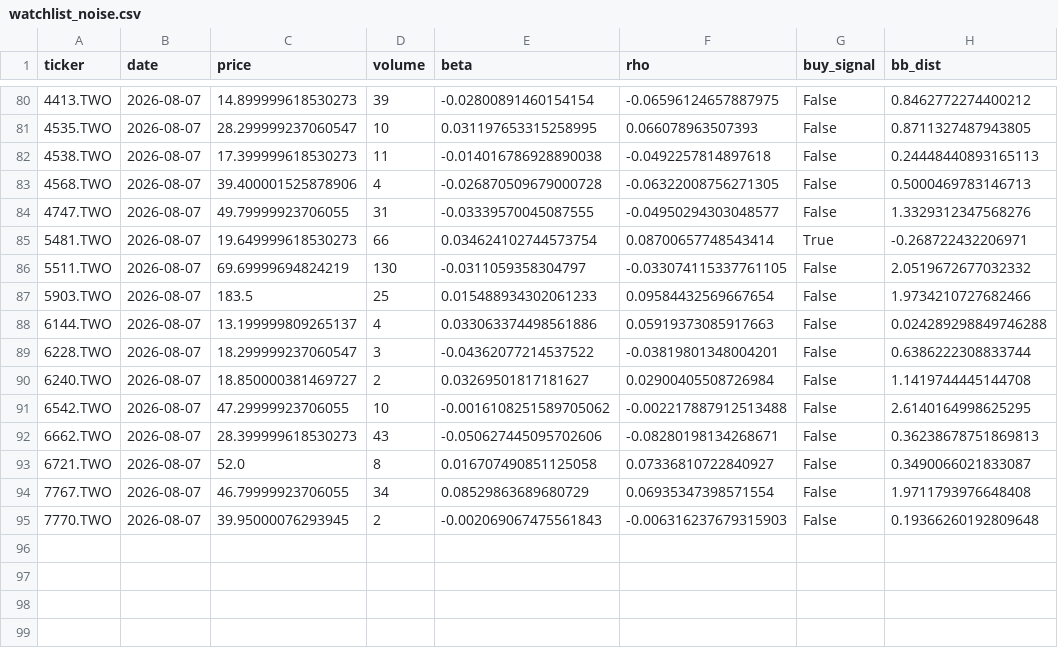
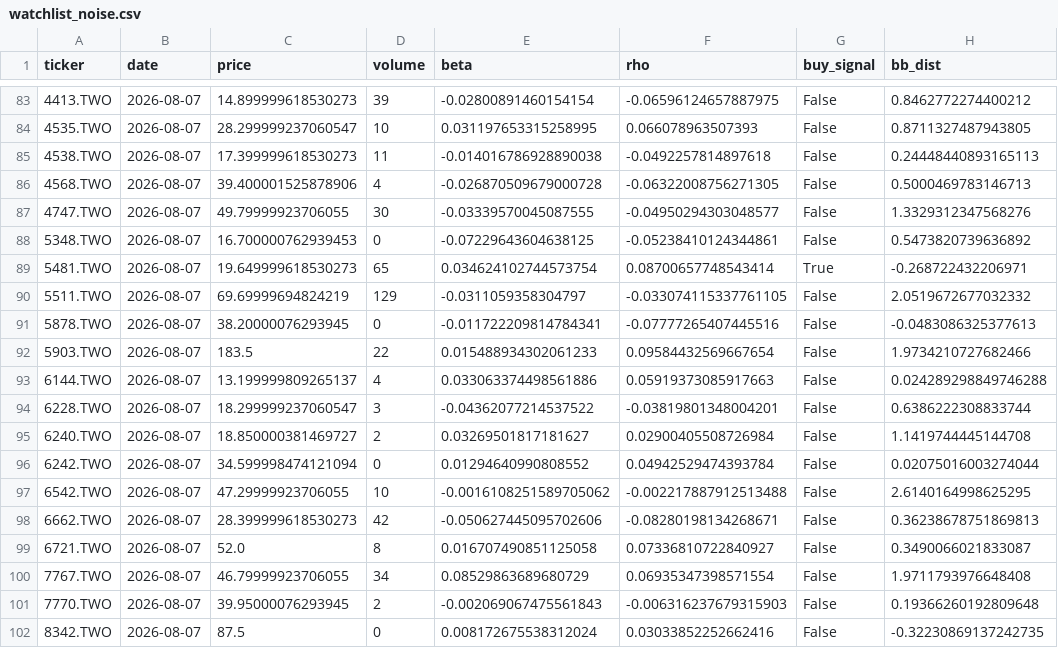
Before and after one commit to bdron0222-cpu/stock_engine, a CSV file: watchlist_noise.csv, drawn as a sheet; only a part is shown, gaps mark what is left out; the diff covers the shown part only.

```diff
--- a/watchlist_noise.csv
+++ b/watchlist_noise.csv
@@ -83,6 +86,8 @@ ticker,date,price,volume,beta,rho,buy_signal,bb_dist
 4568.TWO,2026-08-07,39.400001525878906,4,-0.026870509679000728,-0.06322008756271305,False,0.5000469783146713
-4747.TWO,2026-08-07,49.79999923706055,31,-0.03339570045087555,-0.04950294303048577,False,1.3329312347568276
-5481.TWO,2026-08-07,19.649999618530273,66,0.034624102744573754,0.08700657748543414,True,-0.268722432206971
-5511.TWO,2026-08-07,69.69999694824219,130,-0.0311059358304797,-0.033074115337761105,False,2.0519672677032332
-5903.TWO,2026-08-07,183.5,25,0.015488934302061233,0.09584432569667654,False,1.9734210727682466
+4747.TWO,2026-08-07,49.79999923706055,30,-0.03339570045087555,-0.04950294303048577,False,1.3329312347568276
+5348.TWO,2026-08-07,16.700000762939453,0,-0.07229643604638125,-0.05238410124344861,False,0.5473820739636892
+5481.TWO,2026-08-07,19.649999618530273,65,0.034624102744573754,0.08700657748543414,True,-0.268722432206971
+5511.TWO,2026-08-07,69.69999694824219,129,-0.0311059358304797,-0.033074115337761105,False,2.0519672677032332
+5878.TWO,2026-08-07,38.20000076293945,0,-0.011722209814784341,-0.07777265407445516,False,-0.0483086325377613
+5903.TWO,2026-08-07,183.5,22,0.015488934302061233,0.09584432569667654,False,1.9734210727682466
 6144.TWO,2026-08-07,13.199999809265137,4,0.033063374498561886,0.05919373085917663,False,0.024289298849746288
@@ -90,4 +95,5 @@ ticker,date,price,volume,beta,rho,buy_signal,bb_dist
 6240.TWO,2026-08-07,18.850000381469727,2,0.03269501817181627,0.02900405508726984,False,1.1419744445144708
+6242.TWO,2026-08-07,34.599998474121094,0,0.01294640990808552,0.04942529474393784,False,0.02075016003274044
 6542.TWO,2026-08-07,47.29999923706055,10,-0.0016108251589705062,-0.002217887912513488,False,2.6140164998625295
-6662.TWO,2026-08-07,28.399999618530273,43,-0.050627445095702606,-0.08280198134268671,False,0.36238678751869813
+6662.TWO,2026-08-07,28.399999618530273,42,-0.050627445095702606,-0.08280198134268671,False,0.36238678751869813
 6721.TWO,2026-08-07,52.0,8,0.016707490851125058,0.07336810722840927,False,0.3490066021833087
@@ -95 +101,2 @@ ticker,date,price,volume,beta,rho,buy_signal,bb_dist
 7770.TWO,2026-08-07,39.95000076293945,2,-0.002069067475561843,-0.006316237679315903,False,0.19366260192809648
+8342.TWO,2026-08-07,87.5,0,0.008172675538312024,0.03033852252662416,False,-0.32230869137242735
```
Also changed, not shown: 3 added rows and 54 edited cells elsewhere in this file, all_candidates_proximity.csv, watchlist_conservative.csv, 1 other file.
